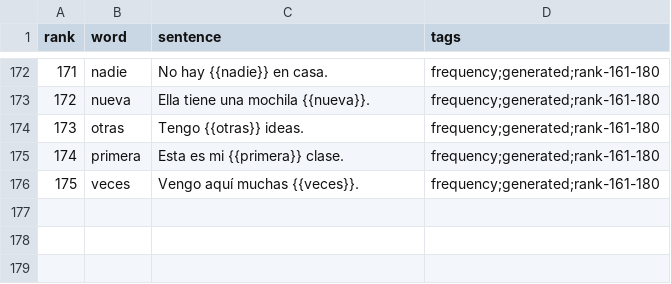
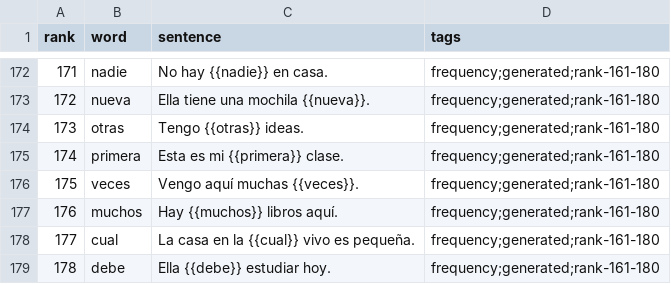
Before and after one commit to dnywh/mochiko, a CSV file: languages/es/frequency.csv, drawn as a sheet; only a part is shown, gaps mark what is left out; the diff names each change by its address in the sheet, - before the commit and + after, or states it on an @@ line.

Commit message:
daily frequency cards: 2026-08-21

```diff
--- a/languages/es/frequency.csv
+++ b/languages/es/frequency.csv
+row 177: 176 | muchos | Hay {{muchos}} libros aquí. | frequency;generated;rank-161-180
+row 178: 177 | cual | La casa en la {{cual}} vivo es pequeña. | frequency;generated;rank-161-180
+row 179: 178 | debe | Ella {{debe}} estudiar hoy. | frequency;generated;rank-161-180
```
Also changed, not shown: languages/de/frequency.csv.
